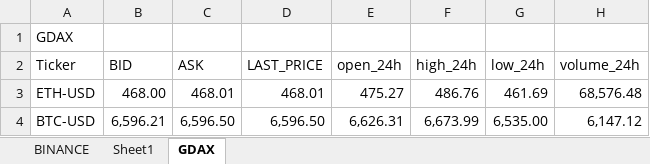
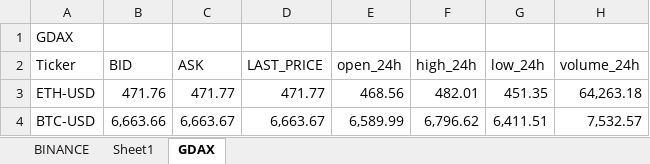
Before and after one commit to itsff/crypto-rtd, an Excel workbook: doc/crypto.xlsx, sheet GDAX, drawn as a sheet; values as stored, in another font and other column widths than the file's, no borders; table styles not drawn; the diff names each change by its address in the sheet, - before the commit and + after, or states it on an @@ line.

```diff
--- a/doc/crypto.xlsx (sheet GDAX)
+++ b/doc/crypto.xlsx (sheet GDAX)
-B3 (BID): 468.00
+B3 (BID): 471.76
-C3 (ASK): 468.01
+C3 (ASK): 471.77
-D3 (LAST_PRICE): 468.01
+D3 (LAST_PRICE): 471.77
-E3 (open_24h): 475.27
+E3 (open_24h): 468.56
-F3 (high_24h): 486.76
+F3 (high_24h): 482.01
-G3 (low_24h): 461.69
+G3 (low_24h): 451.35
-H3 (volume_24h): 68,576.48
+H3 (volume_24h): 64,263.18
-B4 (BID): 6,596.21
+B4 (BID): 6,663.66
-C4 (ASK): 6,596.50
+C4 (ASK): 6,663.67
-D4 (LAST_PRICE): 6,596.50
+D4 (LAST_PRICE): 6,663.67
-E4 (open_24h): 6,626.31
+E4 (open_24h): 6,589.99
-F4 (high_24h): 6,673.99
+F4 (high_24h): 6,796.62
-G4 (low_24h): 6,535.00
+G4 (low_24h): 6,411.51
-H4 (volume_24h): 6,147.12
+H4 (volume_24h): 7,532.57
```
Also changed, not shown: sheet BINANCE, formulas that keep their value, 1 other file.
